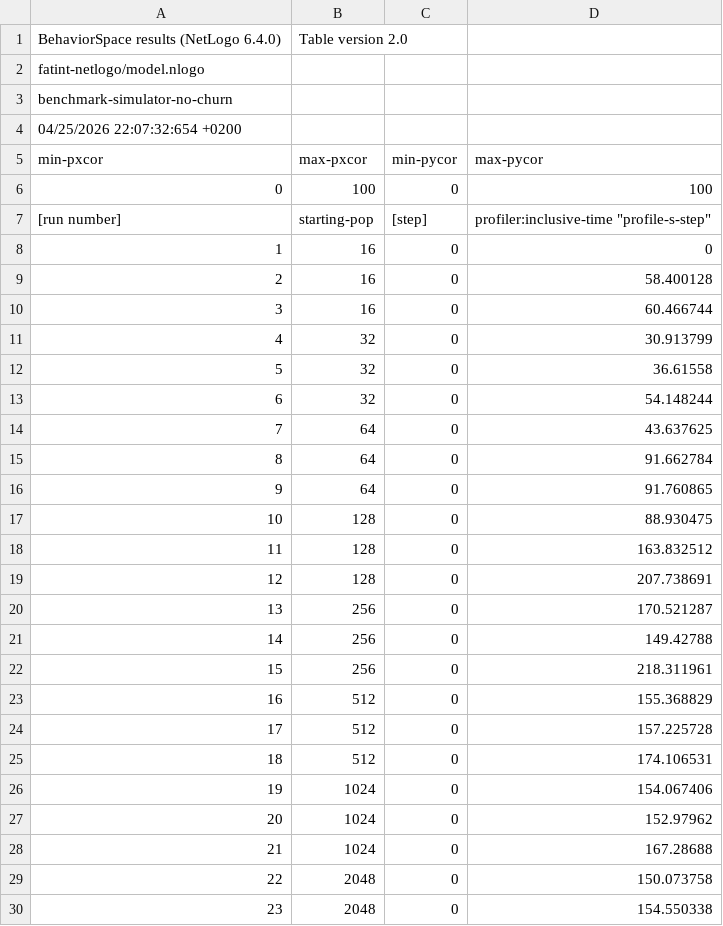
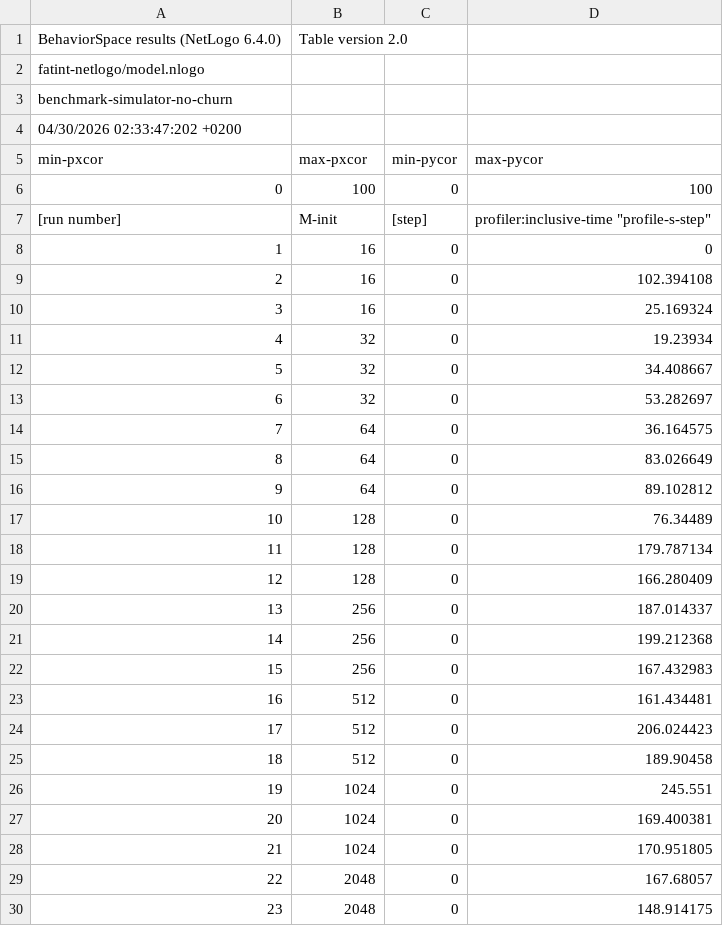
Before and after one commit to hamrik/fatint-thesis, a CSV file: thesis/data/benchmark-simulator-nochurn-NetLogo.raw.csv, drawn as a sheet; only a part is shown; the diff covers the shown part only.

```diff
--- a/thesis/data/benchmark-simulator-nochurn-NetLogo.raw.csv
+++ b/thesis/data/benchmark-simulator-nochurn-NetLogo.raw.csv
@@ -3,28 +3,28 @@
 "benchmark-simulator-no-churn"
-"04/25/2026 22:07:32:654 +0200"
+"04/30/2026 02:33:47:202 +0200"
 "min-pxcor","max-pxcor","min-pycor","max-pycor"
 "0","100","0","100"
-"[run number]","starting-pop","[step]","profiler:inclusive-time ""profile-s-step"""
+"[run number]","M-init","[step]","profiler:inclusive-time ""profile-s-step"""
 "1","16","0","0"
-"2","16","0","58.400128"
-"3","16","0","60.466744"
-"4","32","0","30.913799"
-"5","32","0","36.61558"
-"6","32","0","54.148244"
-"7","64","0","43.637625"
-"8","64","0","91.662784"
-"9","64","0","91.760865"
-"10","128","0","88.930475"
-"11","128","0","163.832512"
-"12","128","0","207.738691"
-"13","256","0","170.521287"
-"14","256","0","149.42788"
-"15","256","0","218.311961"
-"16","512","0","155.368829"
-"17","512","0","157.225728"
-"18","512","0","174.106531"
-"19","1024","0","154.067406"
-"20","1024","0","152.97962"
-"21","1024","0","167.28688"
-"22","2048","0","150.073758"
-"23","2048","0","154.550338"
+"2","16","0","102.394108"
+"3","16","0","25.169324"
+"4","32","0","19.23934"
+"5","32","0","34.408667"
+"6","32","0","53.282697"
+"7","64","0","36.164575"
+"8","64","0","83.026649"
+"9","64","0","89.102812"
+"10","128","0","76.34489"
+"11","128","0","179.787134"
+"12","128","0","166.280409"
+"13","256","0","187.014337"
+"14","256","0","199.212368"
+"15","256","0","167.432983"
+"16","512","0","161.434481"
+"17","512","0","206.024423"
+"18","512","0","189.90458"
+"19","1024","0","245.551"
+"20","1024","0","169.400381"
+"21","1024","0","170.951805"
+"22","2048","0","167.68057"
+"23","2048","0","148.914175"
```
Also changed, not shown: 1 edited cell elsewhere in this file, thesis/data/benchmark-simulator-churn-NetLogo.csv, thesis/data/benchmark-simulator-churn-NetLogo.raw.csv, 26 other files.
